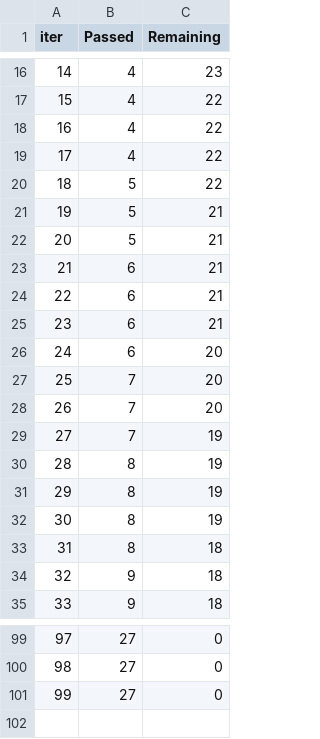
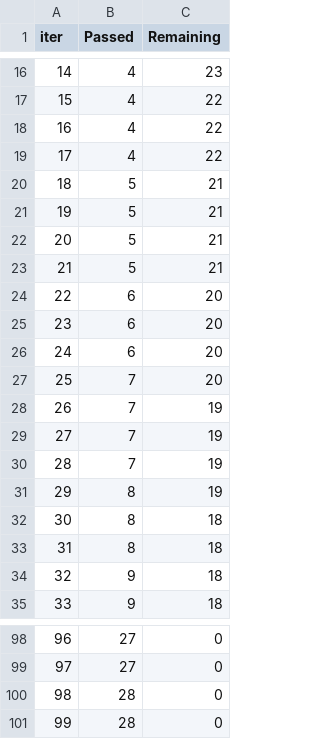
Before and after one commit to Katrevpally/mlproject, a TSV file: catboost_info/time_left.tsv, drawn as a sheet; only a part is shown, gaps mark what is left out; removed rows and columns are numbered as before the commit, all else as after; the diff covers the shown part only; the diff names each change by its address in the sheet, - before the commit and + after, or states it on an @@ line.

```diff
--- a/catboost_info/time_left.tsv
+++ b/catboost_info/time_left.tsv
@@ column A (iter) renumbered between rows 5 and 100 @@
-row 20: 18 | 5 | 22
-B22 (Passed): 6
+B22 (Passed): 5
+row 23: 21 | 5 | 21
-C24:C25 (Remaining): 21
+C24:C25 (Remaining): 20
-row 28: 26 | 7 | 20
+row 28: 26 | 7 | 19
+row 29: 27 | 7 | 19
-row 31: 29 | 8 | 19
-row 32: 30 | 8 | 19
+row 32: 30 | 8 | 18
-B100 (Passed): 27
+B100 (Passed): 28
+row 101: 99 | 28 | 0
```
Also changed, not shown: 14 added rows, 15 removed rows and 21 edited cells elsewhere in this file, 10 other files.
